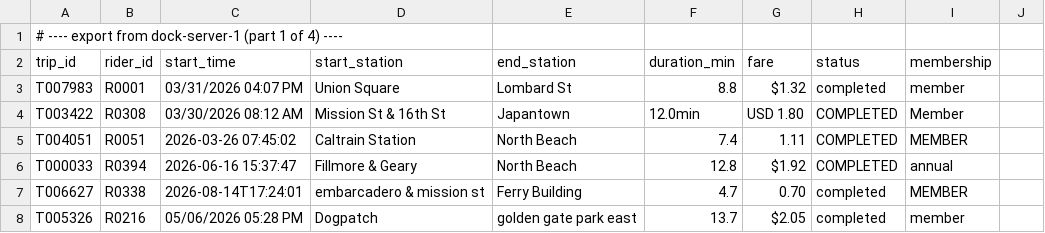
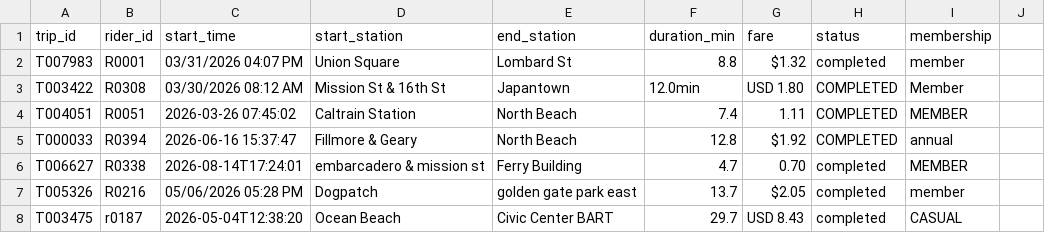
Before and after one commit to mahmoudparsian/big-data-modeling, a CSV file: data/bike_trips.csv, drawn as a sheet; only a part is shown; the shorter side is filled out with more unchanged rows.

Commit message:
updated

```diff
--- a/data/bike_trips.csv
+++ b/data/bike_trips.csv
@@ -1,2 +1 @@
-# ---- export from dock-server-1 (part 1 of 4) ----
 trip_id,rider_id,start_time,start_station,end_station,duration_min,fare,status,membership
```
